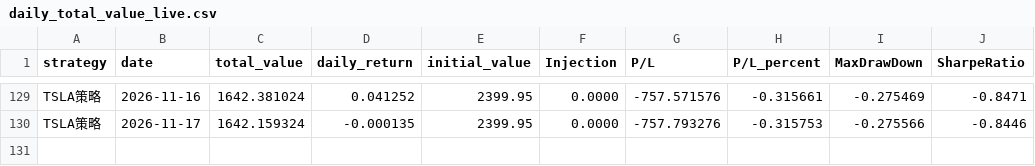
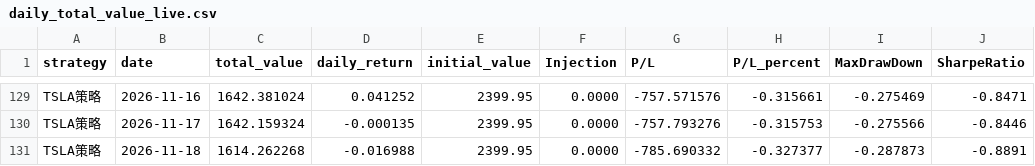
Before and after one commit to Shawey94/AITrading, a CSV file: data/daily_total_value_live.csv, drawn as a sheet; only a part is shown, gaps mark what is left out.

Commit message:
data: daily update 2026-11-18 (+ chart)

```diff
--- a/data/daily_total_value_live.csv
+++ b/data/daily_total_value_live.csv
@@ -130 +130,2 @@ TSLA策略,2026-11-16,1642.381024,0.041252,2399.95,0.0000,-757.571576,-0.315661,
 TSLA策略,2026-11-17,1642.159324,-0.000135,2399.95,0.0000,-757.793276,-0.315753,-0.275566,-0.8446
+TSLA策略,2026-11-18,1614.262268,-0.016988,2399.95,0.0000,-785.690332,-0.327377,-0.287873,-0.8891
```
Also changed, not shown: 1 other file.
